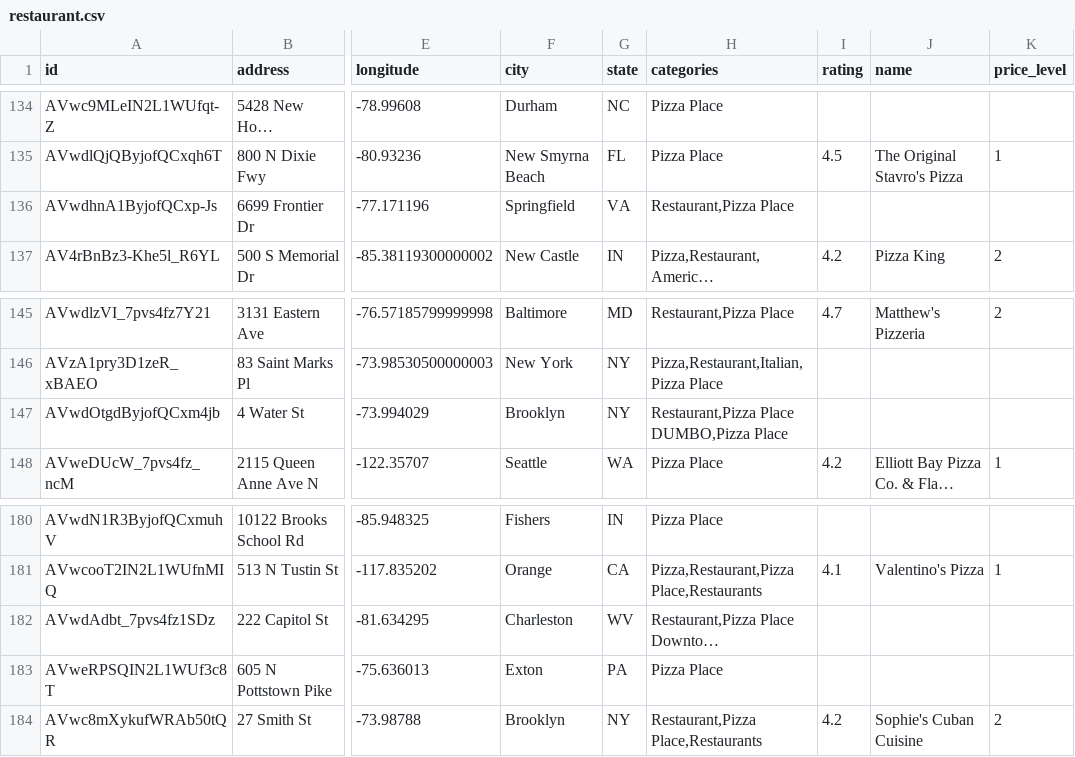
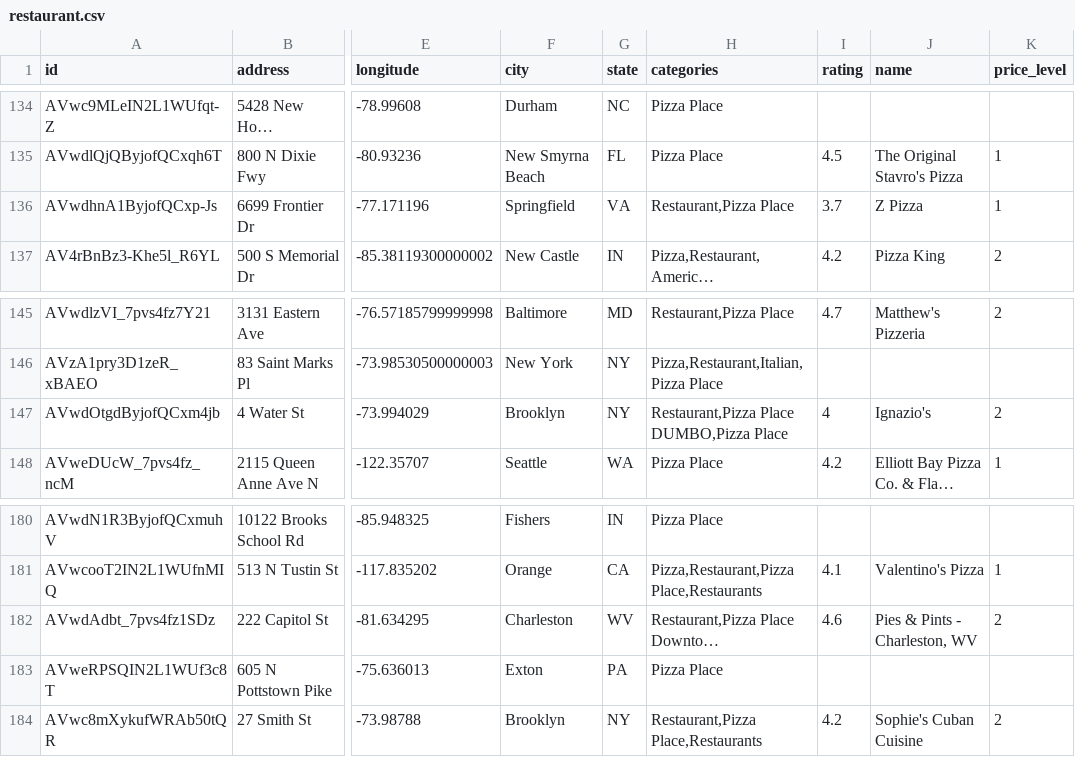
Before and after one commit to ic2019/etl-project, a CSV file: Resources/restaurant.csv, drawn as a sheet; only a part is shown, gaps mark what is left out; long unchanged cells end in …; the diff names each change by its address in the sheet, - before the commit and + after, or states it on an @@ line.

```diff
--- a/Resources/restaurant.csv
+++ b/Resources/restaurant.csv
-I136 (rating): (empty)
+I136 (rating): 3.7
-J136 (name): (empty)
+J136 (name): Z Pizza
-K136 (price_level): (empty)
+K136 (price_level): 1
-I147 (rating): (empty)
+I147 (rating): 4
-J147 (name): (empty)
+J147 (name): Ignazio's
-K147 (price_level): (empty)
+K147 (price_level): 2
-I182 (rating): (empty)
+I182 (rating): 4.6
-J182 (name): (empty)
+J182 (name): Pies & Pints - Charleston, WV
-K182 (price_level): (empty)
+K182 (price_level): 2
```
Also changed, not shown: Resources/best_pizza_stores.csv, 16 other files.
